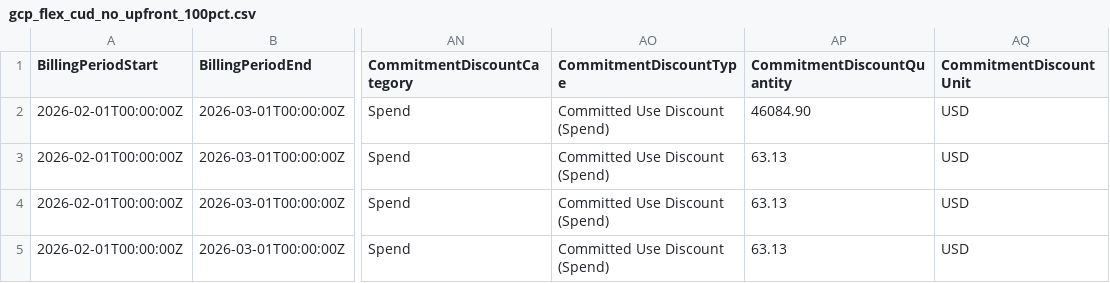
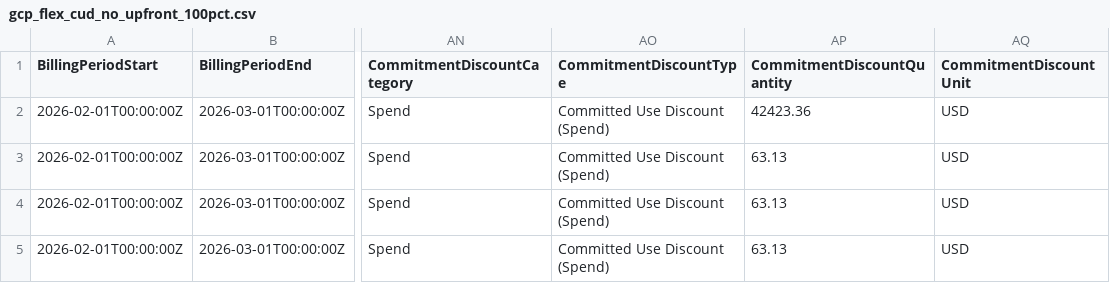
Before and after one commit to FinOps-Open-Cost-and-Usage-Spec/FOCUS_Spec, a CSV file: specification/data/commitment_discount_scenarios/gcp_flex_cud_no_upfront_100pct.csv, drawn as a sheet; only a part is shown, gaps mark what is left out; the diff names each change by its address in the sheet, - before the commit and + after, or states it on an @@ line.

Commit message:
CUD fix

```diff
--- a/specification/data/commitment_discount_scenarios/gcp_flex_cud_no_upfront_100pct.csv
+++ b/specification/data/commitment_discount_scenarios/gcp_flex_cud_no_upfront_100pct.csv
-AP2 (CommitmentDiscountQuantity): 46084.90
+AP2 (CommitmentDiscountQuantity): 42423.36
```
